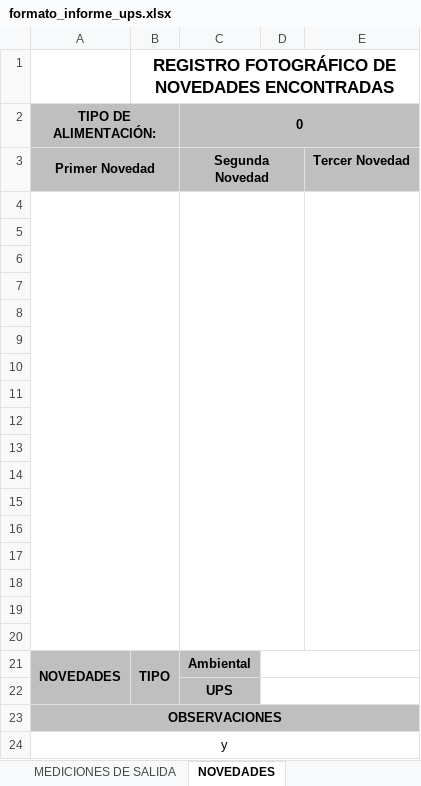
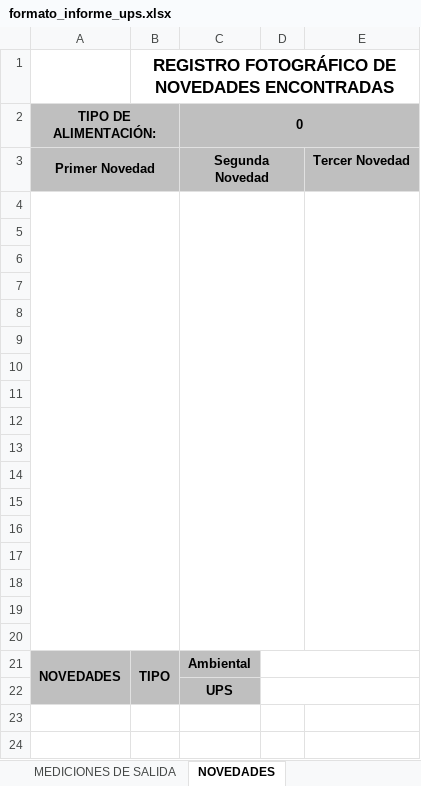
Before and after one commit to AnalistaCSA/app_generacion_informes, an Excel workbook: formato/formato_informe_ups.xlsx, sheet NOVEDADES, drawn as a sheet; values as stored, in another font and other column widths than the file's, no borders; charts and pictures not drawn; the diff names each change by its address in the sheet, - before the commit and + after, or states it on an @@ line.

Commit message:
se modifica formato

```diff
--- a/formato/formato_informe_ups.xlsx (sheet NOVEDADES)
+++ b/formato/formato_informe_ups.xlsx (sheet NOVEDADES)
-row 23: OBSERVACIONES
-row 24: y
```
Also changed, not shown: charts or pictures, 1 other file.
